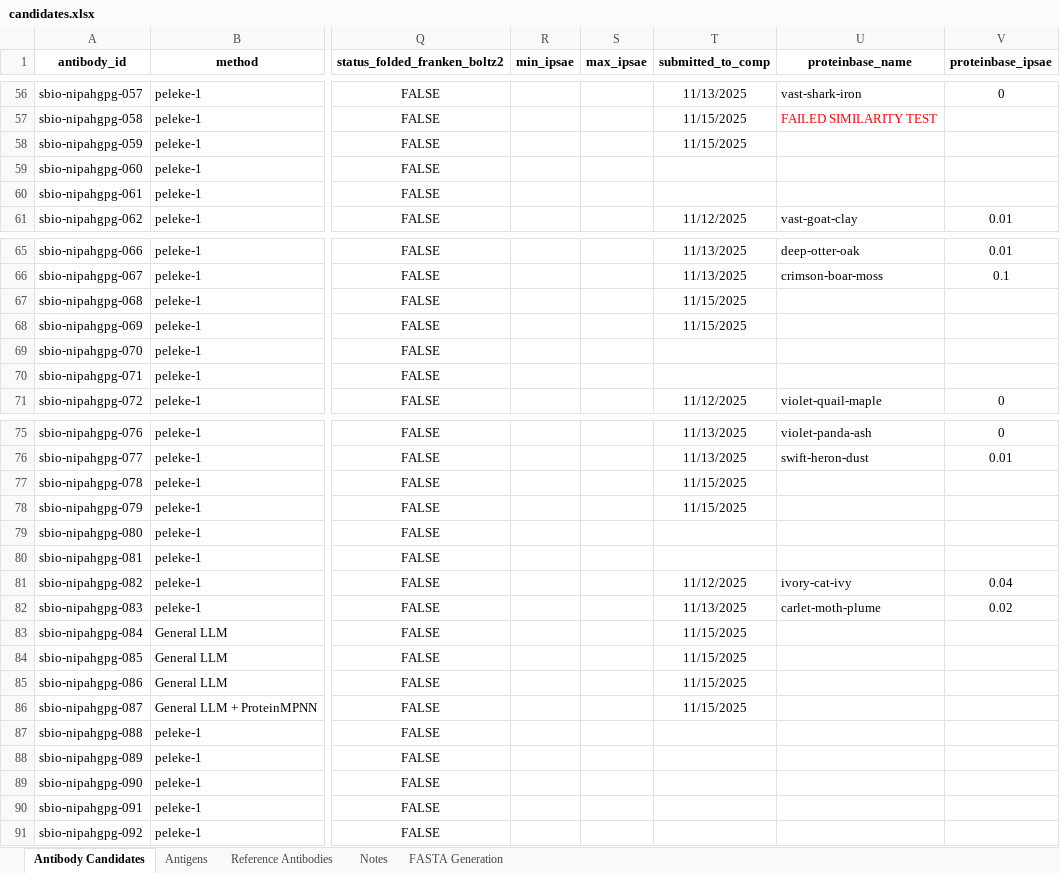
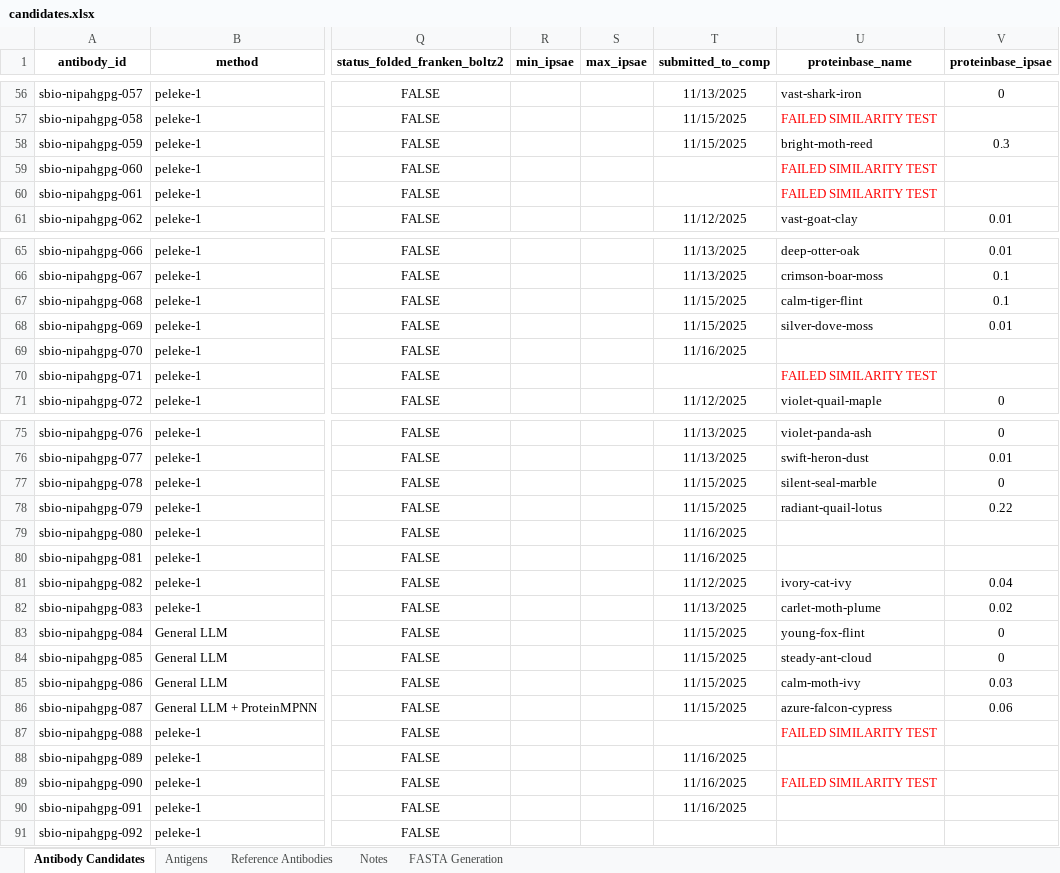
Before and after one commit to silicobio/Nipah_gpG_Fv_Generation, an Excel workbook: candidates.xlsx, sheet Antibody Candidates, drawn as a sheet; only a part is shown, gaps mark what is left out; values as stored, in another font and other column widths than the file's, no borders; conditional formats not drawn; the diff covers the shown part only; the diff names each change by its address in the sheet, - before the commit and + after, or states it on an @@ line.

Commit message:
Update candidates.xlsx

```diff
--- a/candidates.xlsx (sheet Antibody Candidates)
+++ b/candidates.xlsx (sheet Antibody Candidates)
-U58 (proteinbase_name): (empty)
+U58 (proteinbase_name): bright-moth-reed
-V58 (proteinbase_ipsae): (empty)
+V58 (proteinbase_ipsae): 0.3
-U59:U60 (proteinbase_name): (empty)
+U59:U60 (proteinbase_name): FAILED SIMILARITY TEST
-U67 (proteinbase_name): (empty)
+U67 (proteinbase_name): calm-tiger-flint
-V67 (proteinbase_ipsae): (empty)
+V67 (proteinbase_ipsae): 0.1
-U68 (proteinbase_name): (empty)
+U68 (proteinbase_name): silver-dove-moss
-V68 (proteinbase_ipsae): (empty)
+V68 (proteinbase_ipsae): 0.01
-T69 (submitted_to_comp): (empty)
+T69 (submitted_to_comp): 11/16/2025
-U70 (proteinbase_name): (empty)
+U70 (proteinbase_name): FAILED SIMILARITY TEST
-U77 (proteinbase_name): (empty)
+U77 (proteinbase_name): silent-seal-marble
-V77 (proteinbase_ipsae): (empty)
+V77 (proteinbase_ipsae): 0
-U78 (proteinbase_name): (empty)
+U78 (proteinbase_name): radiant-quail-lotus
-V78 (proteinbase_ipsae): (empty)
+V78 (proteinbase_ipsae): 0.22
-T79:T80 (submitted_to_comp): (empty)
+T79:T80 (submitted_to_comp): 11/16/2025
-U83 (proteinbase_name): (empty)
+U83 (proteinbase_name): young-fox-flint
-V83:V84 (proteinbase_ipsae): (empty)
+V83:V84 (proteinbase_ipsae): 0
-U84 (proteinbase_name): (empty)
+U84 (proteinbase_name): steady-ant-cloud
-U85 (proteinbase_name): (empty)
+U85 (proteinbase_name): calm-moth-ivy
-V85 (proteinbase_ipsae): (empty)
+V85 (proteinbase_ipsae): 0.03
-U86 (proteinbase_name): (empty)
+U86 (proteinbase_name): azure-falcon-cypress
-V86 (proteinbase_ipsae): (empty)
+V86 (proteinbase_ipsae): 0.06
-U87 (proteinbase_name): (empty)
+U87 (proteinbase_name): FAILED SIMILARITY TEST
-T88:T90 (submitted_to_comp): (empty)
+T88:T90 (submitted_to_comp): 11/16/2025
-U89 (proteinbase_name): (empty)
+U89 (proteinbase_name): FAILED SIMILARITY TEST
```
Also changed, not shown: 4 edited cells elsewhere in this sheet, sheet FASTA Generation.
